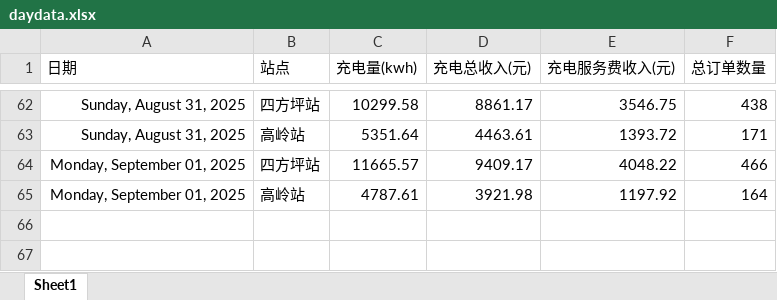
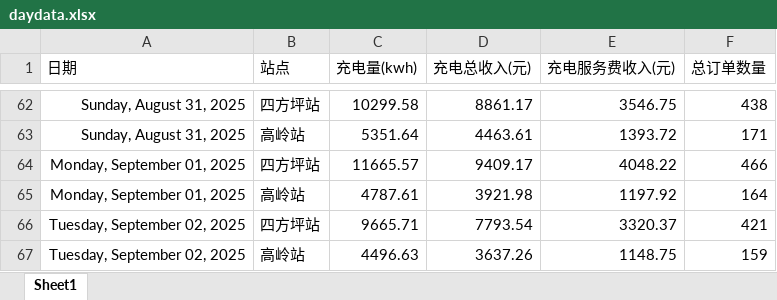
Before and after one commit to jiangnanwaw/my-page, an Excel workbook: data/daydata.xlsx, sheet Sheet1, drawn as a sheet; only a part is shown, gaps mark what is left out; values as stored, in another font and other column widths than the file's, no borders; the diff names each change by its address in the sheet, - before the commit and + after, or states it on an @@ line.

```diff
--- a/data/daydata.xlsx (sheet Sheet1)
+++ b/data/daydata.xlsx (sheet Sheet1)
+row 66: Tuesday, September 02, 2025 | 四方坪站 | 9665.71 | 7793.54 | 3320.37 | 421
+row 67: Tuesday, September 02, 2025 | 高岭站 | 4496.63 | 3637.26 | 1148.75 | 159
```
Also changed, not shown: data/homepage.xlsx.
